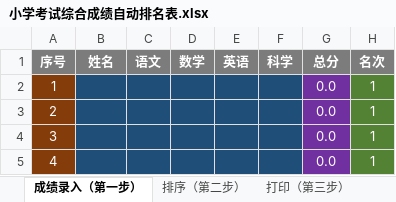
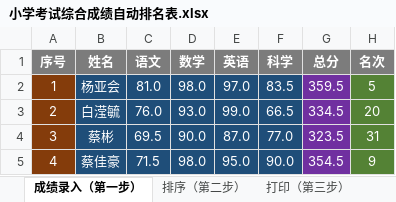
Before and after one commit to haowenbiao/AndroidProject, an Excel workbook: englishhao/稻壳/小学考试综合成绩自动排名表.xlsx, sheet 成绩录入（第一步）, drawn as a sheet; only a part is shown; values as stored, in another font and other column widths than the file's, no borders; charts and pictures and conditional formats not drawn; the diff covers the shown part only; the diff names each change by its address in the sheet, - before the commit and + after, or states it on an @@ line.

```diff
--- a/englishhao/稻壳/小学考试综合成绩自动排名表.xlsx (sheet 成绩录入（第一步）)
+++ b/englishhao/稻壳/小学考试综合成绩自动排名表.xlsx (sheet 成绩录入（第一步）)
-B2 (姓名): (empty)
+B2 (姓名): 杨亚会
-C2 (语文): (empty)
+C2 (语文): 81.0
-D2 (数学): (empty)
+D2 (数学): 98.0
-E2 (英语): (empty)
+E2 (英语): 97.0
-F2 (科学): (empty)
+F2 (科学): 83.5
-G2 (总分): 0.0
+G2 (总分): 359.5
-H2 (名次): 1
+H2 (名次): 5
-B3 (姓名): (empty)
+B3 (姓名): 白滢毓
-C3 (语文): (empty)
+C3 (语文): 76.0
-D3 (数学): (empty)
+D3 (数学): 93.0
-E3 (英语): (empty)
+E3 (英语): 99.0
-F3 (科学): (empty)
+F3 (科学): 66.5
-G3 (总分): 0.0
+G3 (总分): 334.5
-H3 (名次): 1
+H3 (名次): 20
-B4 (姓名): (empty)
+B4 (姓名): 蔡彬
-C4 (语文): (empty)
+C4 (语文): 69.5
-D4 (数学): (empty)
+D4 (数学): 90.0
-E4 (英语): (empty)
+E4 (英语): 87.0
-F4 (科学): (empty)
+F4 (科学): 77.0
-G4 (总分): 0.0
+G4 (总分): 323.5
-H4 (名次): 1
+H4 (名次): 31
-B5 (姓名): (empty)
+B5 (姓名): 蔡佳豪
-C5 (语文): (empty)
+C5 (语文): 71.5
-D5 (数学): (empty)
+D5 (数学): 98.0
-E5 (英语): (empty)
+E5 (英语): 95.0
-F5 (科学): (empty)
+F5 (科学): 90.0
-G5 (总分): 0.0
+G5 (总分): 354.5
-H5 (名次): 1
+H5 (名次): 9
```
Also changed, not shown: 434 edited cells elsewhere in this sheet, sheet 打印（第三步）, sheet 排序（第二步）, charts or pictures, 5 other files.
